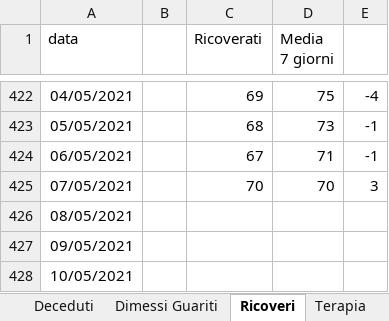
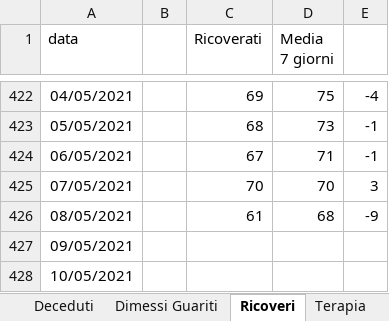
Before and after one commit to fbranda/covid19-opendata-calabria, an Excel workbook: dati/provincia/Catanzaro/Catanzaro.xlsx, sheet Ricoveri, drawn as a sheet; only a part is shown, gaps mark what is left out; values as stored, in another font and other column widths than the file's, no borders; the diff names each change by its address in the sheet, - before the commit and + after, or states it on an @@ line.

```diff
--- a/dati/provincia/Catanzaro/Catanzaro.xlsx (sheet Ricoveri)
+++ b/dati/provincia/Catanzaro/Catanzaro.xlsx (sheet Ricoveri)
-C426 (Ricoverati): (empty)
+C426 (Ricoverati): 61
-D426 (Media 7 giorni): (empty)
+D426 (Media 7 giorni): 68
-E426: (empty)
+E426: -9
```
Also changed, not shown: sheet Dimessi Guariti, sheet Terapia, sheet Deceduti, sheet Nuovi casi, 1 other file.
